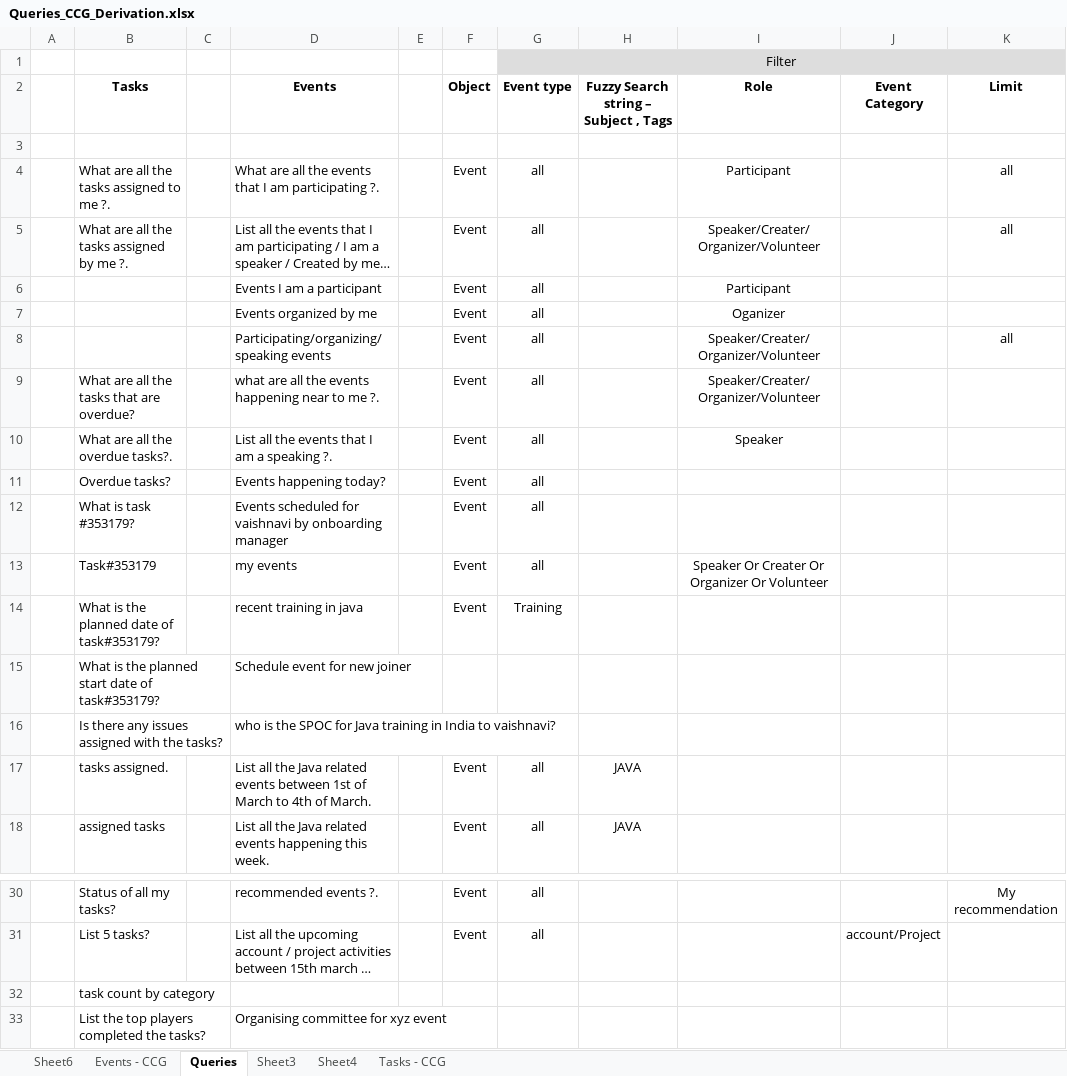
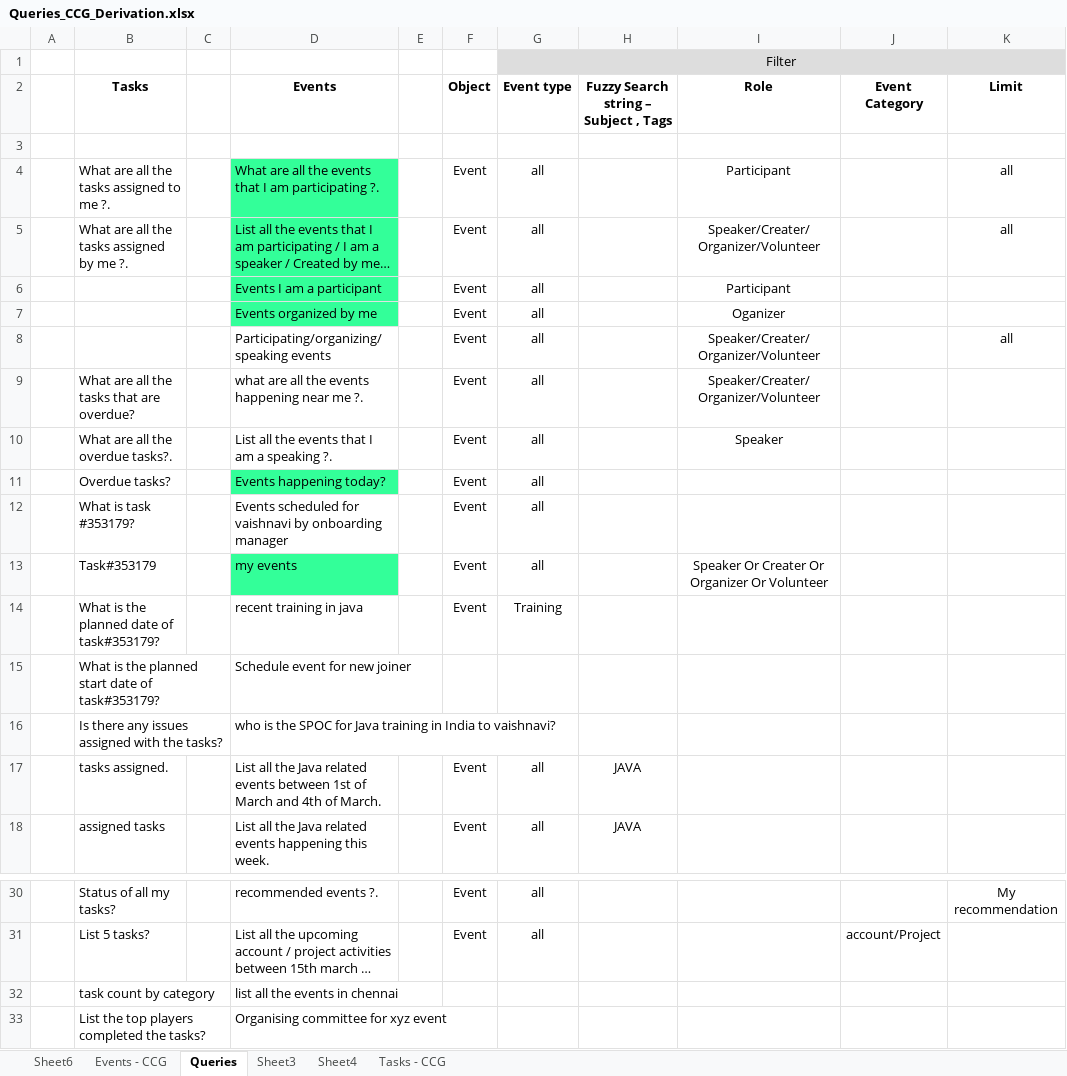
Before and after one commit to infinitylogesh/Test, an Excel workbook: src/main/docs/Queries_CCG_Derivation.xlsx, sheet Queries, drawn as a sheet; only a part is shown, gaps mark what is left out; long unchanged cells end in …; values as stored, in another font and other column widths than the file's, no borders; the diff names each change by its address in the sheet, - before the commit and + after, or states it on an @@ line.

```diff
--- a/src/main/docs/Queries_CCG_Derivation.xlsx (sheet Queries)
+++ b/src/main/docs/Queries_CCG_Derivation.xlsx (sheet Queries)
-D4:D7 fill: none
+D4:D7 fill: #33FF99
-D9 (Events): …happening near to me ?.
+D9 (Events): …happening near me ?.
-D11 fill: none
+D11 fill: #33FF99
-D13 fill: none
+D13 fill: #33FF99
-D17 (Events): …of March to 4th of…
+D17 (Events): …of March and 4th of…
-D32 (Events): (empty)
+D32 (Events): list all the events in chennai
```
Also changed, not shown: sheet Events - CCG, 34 other files.
